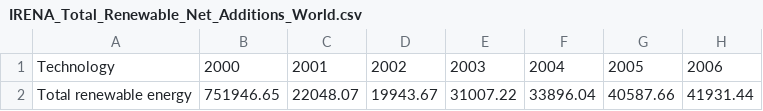
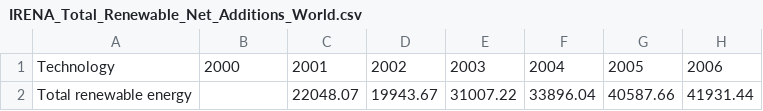
Before and after one commit to Qery-Data/Energy, a CSV file: data_IRENA/IRENA_Total_Renewable_Net_Additions_World.csv, drawn as a sheet; only a part is shown; the diff names each change by its address in the sheet, - before the commit and + after, or states it on an @@ line.

```diff
--- a/data_IRENA/IRENA_Total_Renewable_Net_Additions_World.csv
+++ b/data_IRENA/IRENA_Total_Renewable_Net_Additions_World.csv
-B2: 751946.65
+B2: (empty)
```
Also changed, not shown: data_IRENA/IRENA_Solar_Sub_Technology_Net_Additional_Capacity.csv, data_IRENA/IRENA_Total_Renewable_Net_Additions_Per_Technology.csv, 1 other file.
